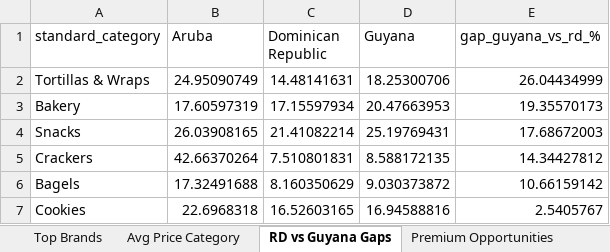
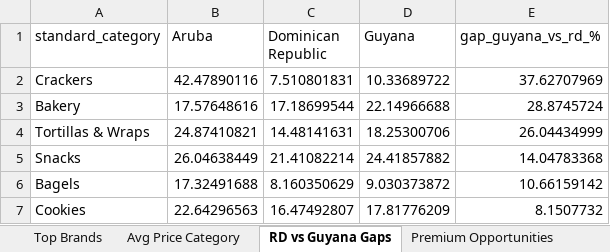
Before and after one commit to Colmau1971/caribbean_retail_ai, an Excel workbook: streamlit_data/regional_insights.xlsx, sheet RD vs Guyana Gaps, drawn as a sheet; values as stored, in another font and other column widths than the file's, no borders; removed rows and columns are numbered as before the commit, all else as after; the diff names each change by its address in the sheet, - before the commit and + after, or states it on an @@ line.

```diff
--- a/streamlit_data/regional_insights.xlsx (sheet RD vs Guyana Gaps)
+++ b/streamlit_data/regional_insights.xlsx (sheet RD vs Guyana Gaps)
+row 2: Crackers | 42.47890116 | 7.510801831 | 10.33689722 | 37.62707969
+row 3: Bakery | 17.57648616 | 17.18699544 | 22.14966688 | 28.8745724
-B4 (Aruba): 24.95090749
+B4 (Aruba): 24.87410821
-row 3: Bakery | 17.60597319 | 17.15597934 | 20.47663953 | 19.35570173
-B5 (Aruba): 26.03908165
+B5 (Aruba): 26.04638449
-D5 (Guyana): 25.19769431
+D5 (Guyana): 24.41857882
-E5 (gap_guyana_vs_rd_%): 17.68672003
+E5 (gap_guyana_vs_rd_%): 14.04783368
-row 5: Crackers | 42.66370264 | 7.510801831 | 8.588172135 | 14.34427812
-B7 (Aruba): 22.6968318
+B7 (Aruba): 22.64296563
-C7 (Dominican Republic): 16.52603165
+C7 (Dominican Republic): 16.47492807
-D7 (Guyana): 16.94588816
+D7 (Guyana): 17.81776209
-E7 (gap_guyana_vs_rd_%): 2.5405767
+E7 (gap_guyana_vs_rd_%): 8.1507732
```
Also changed, not shown: sheet Premium Opportunities, sheet Top Brands, sheet Same SKU Cross Country, sheet Avg Price Category, sheet Benchmark Bimbo, sheet Regional Benchmark, 1 more sheet, streamlit_data/caribbean_master_latest.xlsx, streamlit_data/price_alerts.xlsx, 1 other file.
